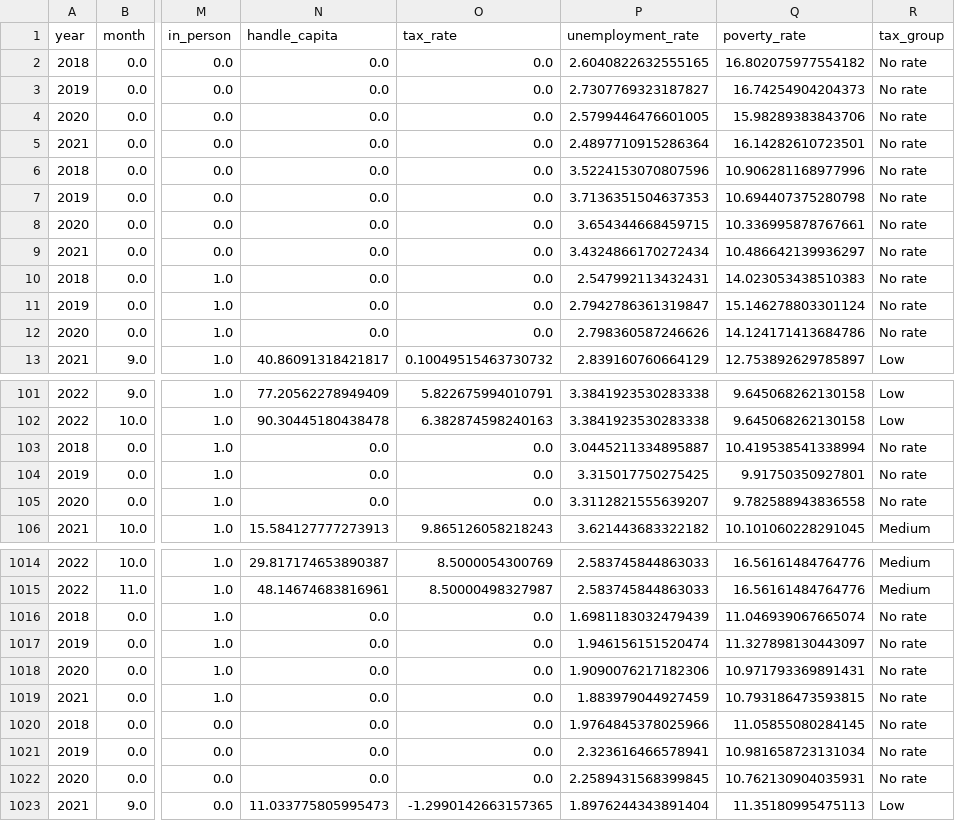
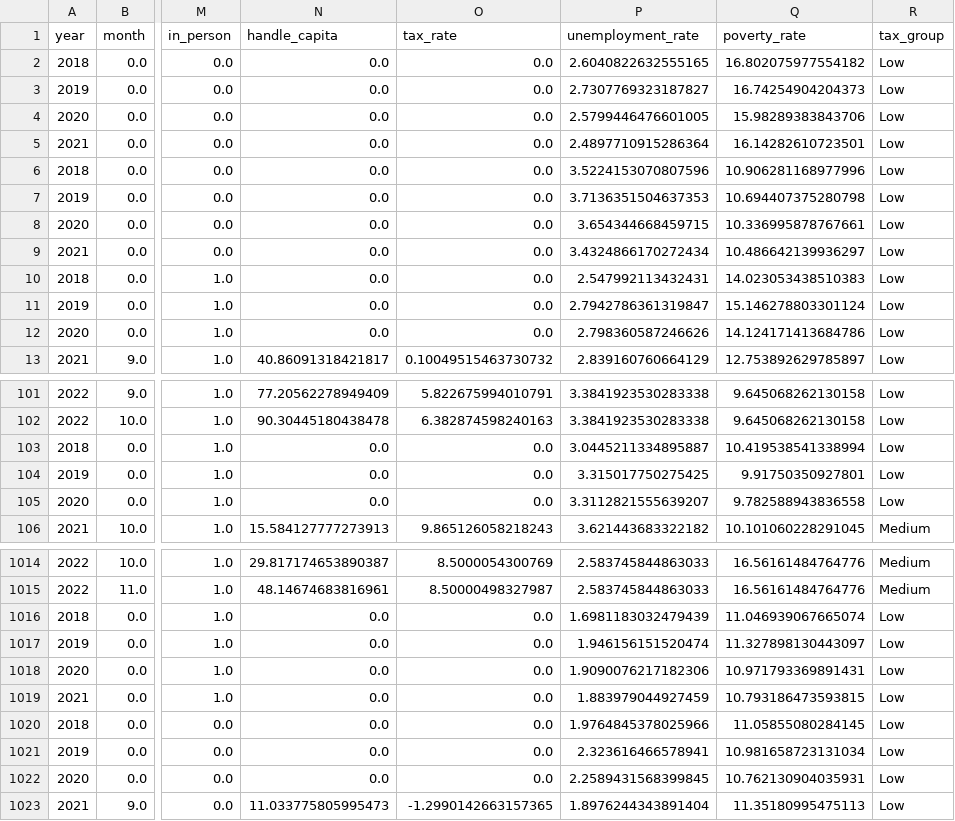
Before and after one commit to GiancarloSanna/Mid_Bootcamp_Project, a CSV file: Clean Data/expanded_clean.csv, drawn as a sheet; only a part is shown, gaps mark what is left out; the diff covers the shown part only; the diff names each change by its address in the sheet, - before the commit and + after, or states it on an @@ line.

```diff
--- a/Clean Data/expanded_clean.csv
+++ b/Clean Data/expanded_clean.csv
-R2:R12 (tax_group): No rate
+R2:R12 (tax_group): Low
-R103:R105 (tax_group): No rate
+R103:R105 (tax_group): Low
-R1016:R1022 (tax_group): No rate
+R1016:R1022 (tax_group): Low
```
Also changed, not shown: 121 edited cells elsewhere in this file, Clean Data/intermediate.csv, 5 other files.
